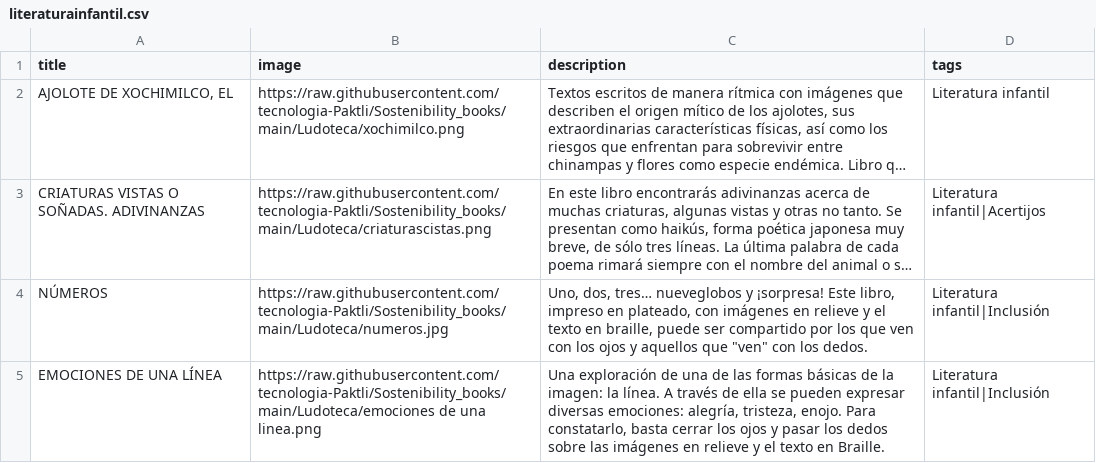
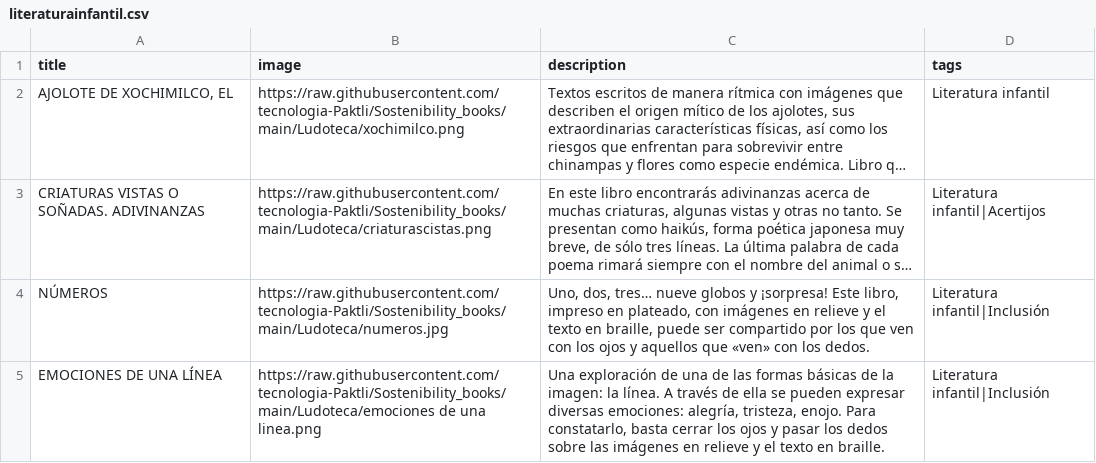
Before and after one commit to tecnologia-Paktli/Sostenibility_books, a CSV file: literaturainfantil.csv, drawn as a sheet; long unchanged cells end in …; the diff names each change by its address in the sheet, - before the commit and + after, or states it on an @@ line.

```diff
--- a/literaturainfantil.csv
+++ b/literaturainfantil.csv
-C4 (description): …dos, tres… nueveglobos y ¡sorpresa! Este libro, impreso en plateado, con imágenes en relieve y el texto en braille, puede ser compartido por los que ven con los ojos y aquellos que "ven" con los…
+C4 (description): …dos, tres… nueve globos y ¡sorpresa! Este libro, impreso en plateado, con imágenes en relieve y el texto en braille, puede ser compartido por los que ven con los ojos y aquellos que «ven» con los…
-C5 (description): …texto en Braille.
+C5 (description): …texto en braille.
```
Also changed, not shown: Historia.csv, ecologia.csv, 2 other files.
